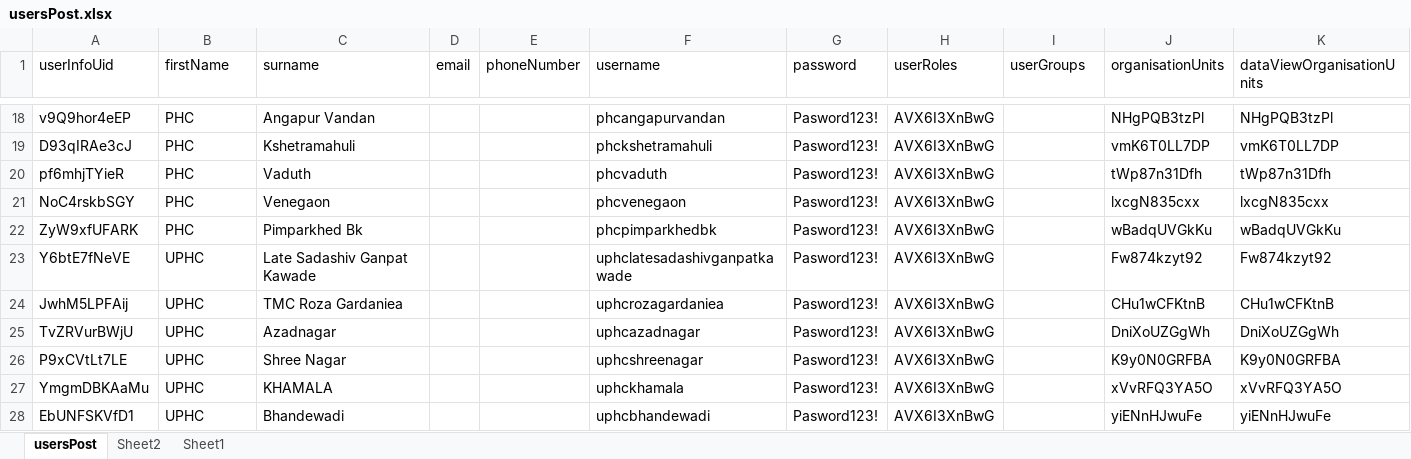
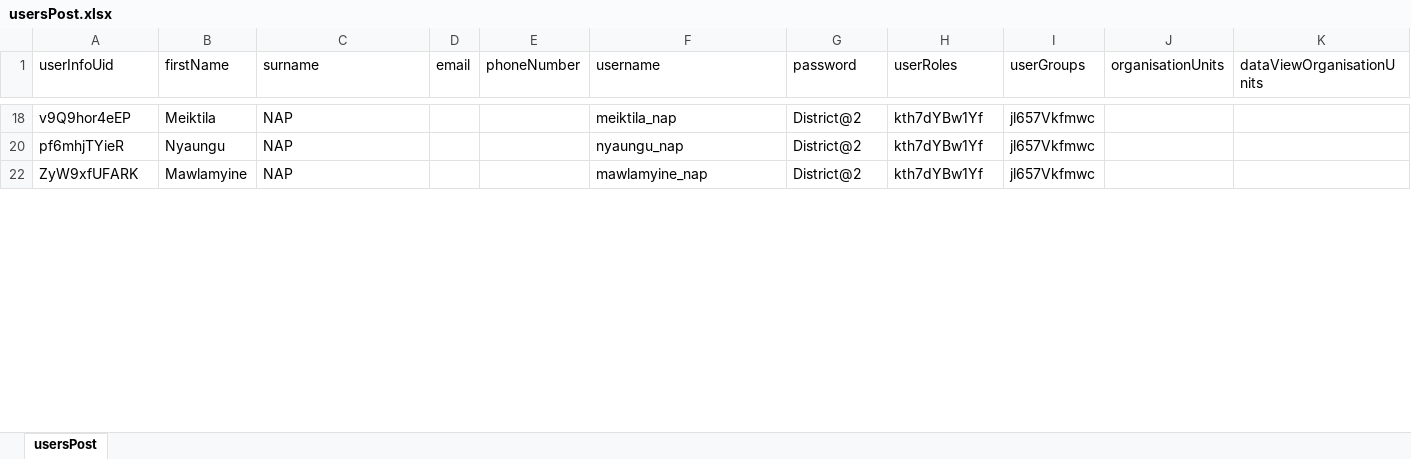
Before and after one commit to hispindia/Apps-Development, an Excel workbook: sample-format/usersPost.xlsx, sheet usersPost, drawn as a sheet; only a part is shown, gaps mark what is left out; values as stored, in another font and other column widths than the file's, no cell formats; conditional formats not drawn; removed rows and columns are numbered as before the commit, all else as after; rows hold the shown columns only; the diff covers the shown part only; the diff names each change by its address in the sheet, - before the commit and + after, or states it on an @@ line.

```diff
--- a/sample-format/usersPost.xlsx (sheet usersPost)
+++ b/sample-format/usersPost.xlsx (sheet usersPost)
-sheet tab: Sheet2
-sheet tab: Sheet1
-B18 (firstName): PHC
+B18 (firstName): Meiktila
-C18 (surname): Angapur Vandan
+C18 (surname): NAP
-F18 (username): phcangapurvandan
+F18 (username): meiktila_nap
-G18 (password): Pasword123!
+G18 (password): District@2
-H18 (userRoles): AVX6I3XnBwG
+H18 (userRoles): kth7dYBw1Yf
-I18 (userGroups): (empty)
+I18 (userGroups): jl657Vkfmwc
-J18 (organisationUnits): NHgPQB3tzPl
+J18 (organisationUnits): (empty)
-K18 (dataViewOrganisationUnits): NHgPQB3tzPl
+K18 (dataViewOrganisationUnits): (empty)
-row 19: D93qIRAe3cJ | PHC | Kshetramahuli |  |  | phckshetramahuli | Pasword123! | AVX6I3XnBwG |  | vmK6T0LL7DP | vmK6T0LL7DP
-B20 (firstName): PHC
+B20 (firstName): Nyaungu
-C20 (surname): Vaduth
+C20 (surname): NAP
-F20 (username): phcvaduth
+F20 (username): nyaungu_nap
-G20 (password): Pasword123!
+G20 (password): District@2
-H20 (userRoles): AVX6I3XnBwG
+H20 (userRoles): kth7dYBw1Yf
-I20 (userGroups): (empty)
+I20 (userGroups): jl657Vkfmwc
-J20 (organisationUnits): tWp87n31Dfh
+J20 (organisationUnits): (empty)
-K20 (dataViewOrganisationUnits): tWp87n31Dfh
+K20 (dataViewOrganisationUnits): (empty)
-row 21: NoC4rskbSGY | PHC | Venegaon |  |  | phcvenegaon | Pasword123! | AVX6I3XnBwG |  | lxcgN835cxx | lxcgN835cxx
-B22 (firstName): PHC
+B22 (firstName): Mawlamyine
-C22 (surname): Pimparkhed Bk
+C22 (surname): NAP
-F22 (username): phcpimparkhedbk
+F22 (username): mawlamyine_nap
-G22 (password): Pasword123!
+G22 (password): District@2
-H22 (userRoles): AVX6I3XnBwG
+H22 (userRoles): kth7dYBw1Yf
-I22 (userGroups): (empty)
+I22 (userGroups): jl657Vkfmwc
-J22 (organisationUnits): wBadqUVGkKu
+J22 (organisationUnits): (empty)
-K22 (dataViewOrganisationUnits): wBadqUVGkKu
+K22 (dataViewOrganisationUnits): (empty)
-row 23: Y6btE7fNeVE | UPHC | Late Sadashiv Ganpat Kawade |  |  | uphclatesadashivganpatkawade | Pasword123! | AVX6I3XnBwG |  | Fw874kzyt92 | Fw874kzyt92
-row 24: JwhM5LPFAij | UPHC | TMC Roza Gardaniea |  |  | uphcrozagardaniea | Pasword123! | AVX6I3XnBwG |  | CHu1wCFKtnB | CHu1wCFKtnB
-row 25: TvZRVurBWjU | UPHC | Azadnagar |  |  | uphcazadnagar | Pasword123! | AVX6I3XnBwG |  | DniXoUZGgWh | DniXoUZGgWh
-row 26: P9xCVtLt7LE | UPHC | Shree Nagar |  |  | uphcshreenagar | Pasword123! | AVX6I3XnBwG |  | K9y0N0GRFBA | K9y0N0GRFBA
-row 27: YmgmDBKAaMu | UPHC | KHAMALA |  |  | uphckhamala | Pasword123! | AVX6I3XnBwG |  | xVvRFQ3YA5O | xVvRFQ3YA5O
-row 28: EbUNFSKVfD1 | UPHC | Bhandewadi |  |  | uphcbhandewadi | Pasword123! | AVX6I3XnBwG |  | yiENnHJwuFe | yiENnHJwuFe
```
Also changed, not shown: 1 added row, 18 removed rows and 16 edited cells elsewhere in this sheet, cell formats, hidden cells, 9 other files.
